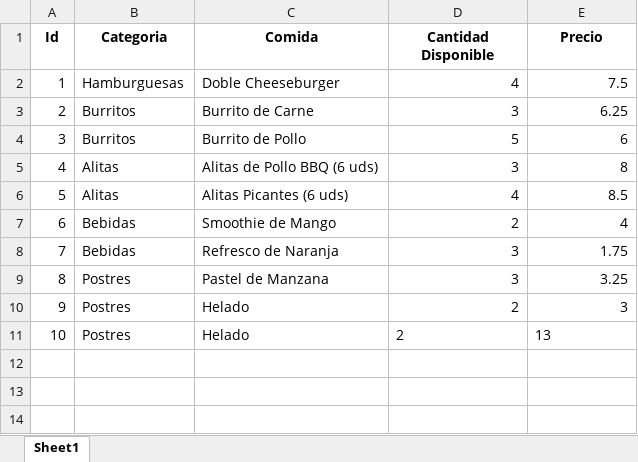
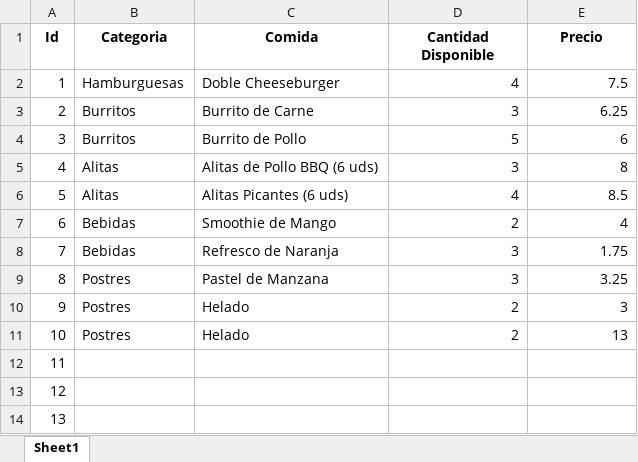
Before and after one commit to pjosed/EDD2, an Excel workbook: Files/ElSaborJose.xlsx, sheet Sheet1, drawn as a sheet; values as stored, in another font and other column widths than the file's, no borders; the diff names each change by its address in the sheet, - before the commit and + after, or states it on an @@ line.

```diff
--- a/Files/ElSaborJose.xlsx (sheet Sheet1)
+++ b/Files/ElSaborJose.xlsx (sheet Sheet1)
-D11:E11 alignment: left
+D11:E11 alignment: right
+row 12: 11
+row 13: 12
+row 14: 13
```
Also changed, not shown: Files/ElSaborAlejandro.xlsx, Files/ElsaborJudith.xlsx, 1 other file.
